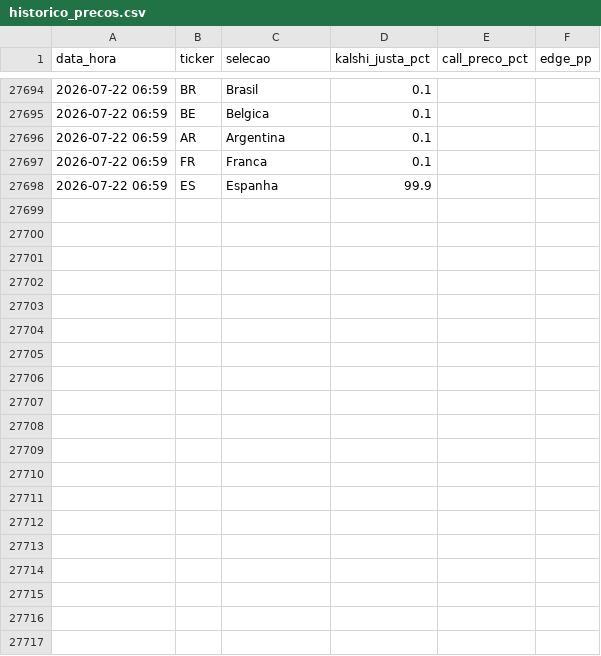
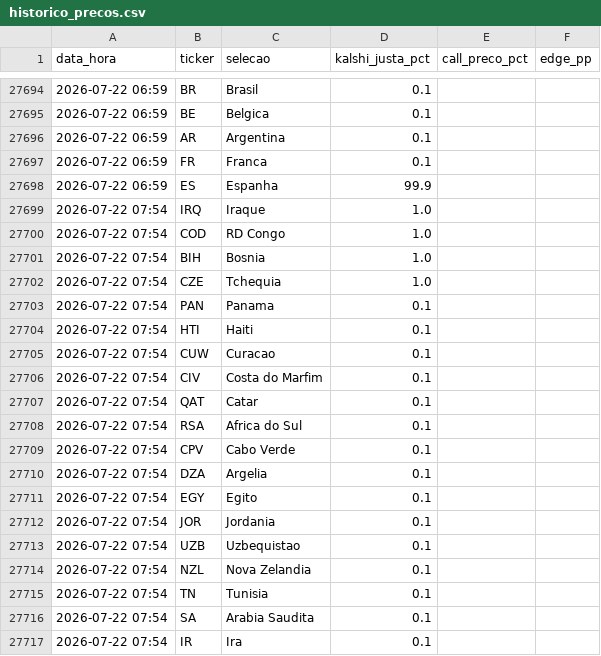
Before and after one commit to pavani06/kalshi-copa-2026, a CSV file: historico_precos.csv, drawn as a sheet; only a part is shown, gaps mark what is left out; the diff covers the shown part only.

```diff
--- a/historico_precos.csv
+++ b/historico_precos.csv
@@ -27698 +27698,20 @@
 2026-07-22 06:59,ES,Espanha,99.9,,
+2026-07-22 07:54,IRQ,Iraque,1.0,,
+2026-07-22 07:54,COD,RD Congo,1.0,,
+2026-07-22 07:54,BIH,Bosnia,1.0,,
+2026-07-22 07:54,CZE,Tchequia,1.0,,
+2026-07-22 07:54,PAN,Panama,0.1,,
+2026-07-22 07:54,HTI,Haiti,0.1,,
+2026-07-22 07:54,CUW,Curacao,0.1,,
+2026-07-22 07:54,CIV,Costa do Marfim,0.1,,
+2026-07-22 07:54,QAT,Catar,0.1,,
+2026-07-22 07:54,RSA,Africa do Sul,0.1,,
+2026-07-22 07:54,CPV,Cabo Verde,0.1,,
+2026-07-22 07:54,DZA,Argelia,0.1,,
+2026-07-22 07:54,EGY,Egito,0.1,,
+2026-07-22 07:54,JOR,Jordania,0.1,,
+2026-07-22 07:54,UZB,Uzbequistao,0.1,,
+2026-07-22 07:54,NZL,Nova Zelandia,0.1,,
+2026-07-22 07:54,TN,Tunisia,0.1,,
+2026-07-22 07:54,SA,Arabia Saudita,0.1,,
+2026-07-22 07:54,IR,Ira,0.1,,
```
Also changed, not shown: 29 added rows elsewhere in this file, 3 other files.
